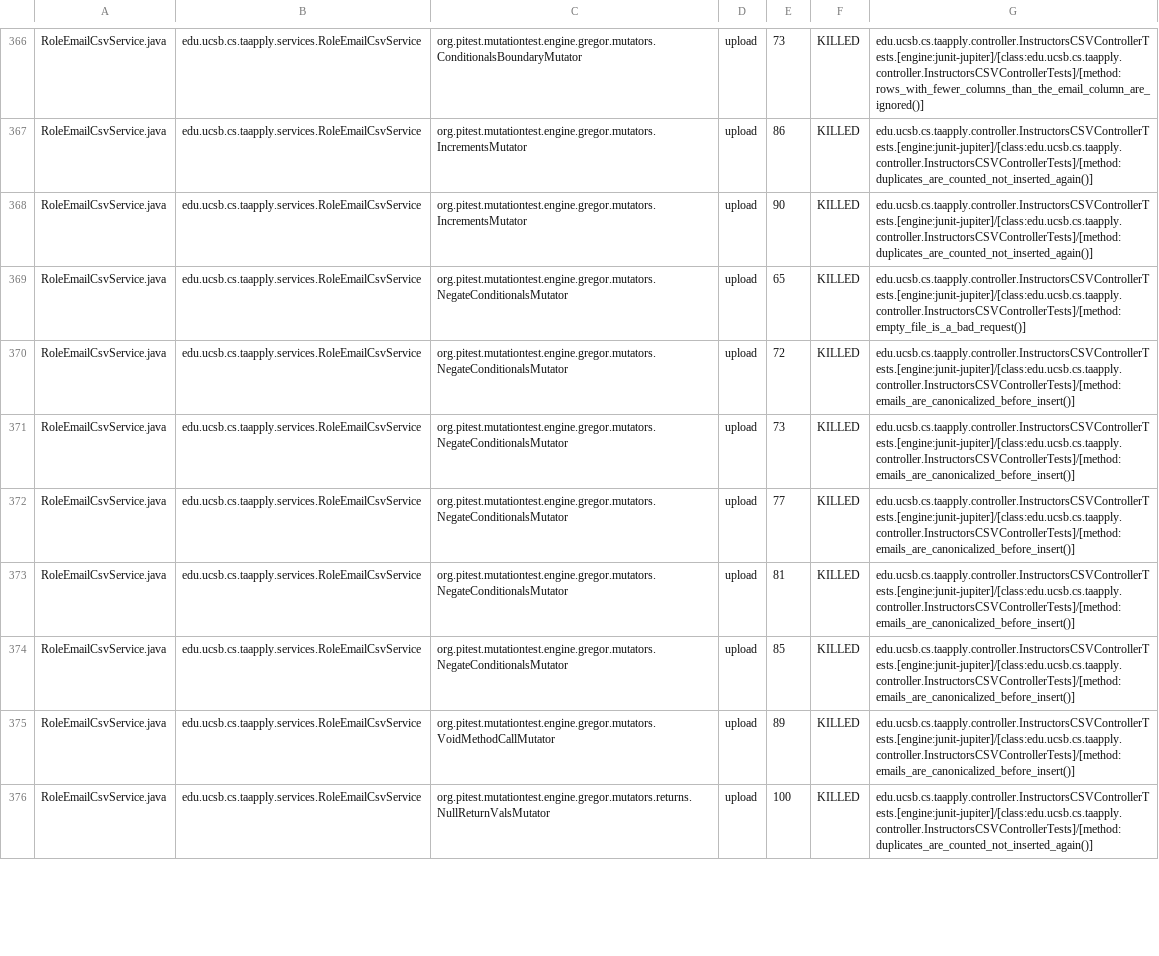
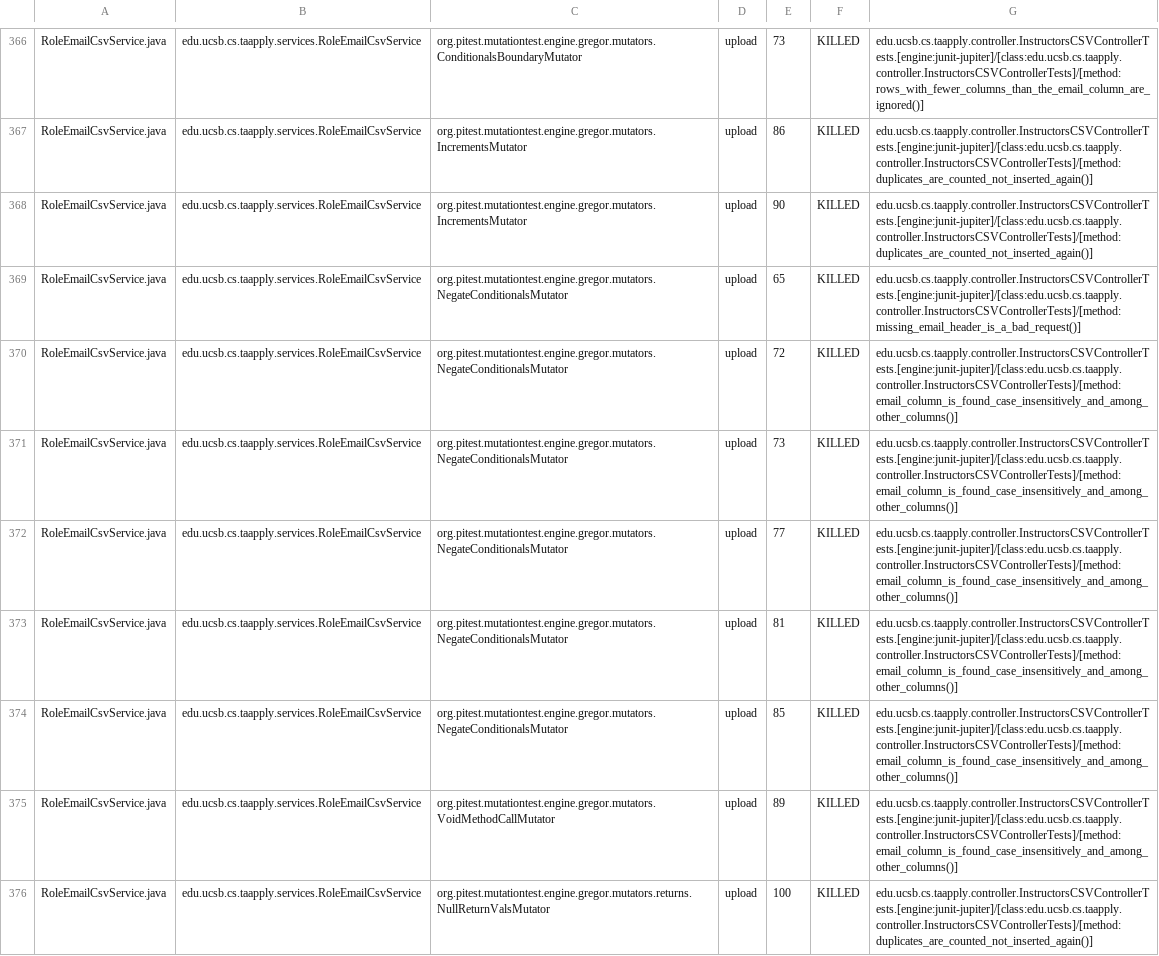
Before and after one commit to ucsb-cs156/proj-ta-apply, a CSV file: pitest/mutations.csv, drawn as a sheet; only a part is shown, gaps mark what is left out; the diff covers the shown part only; the diff names each change by its address in the sheet, - before the commit and + after, or states it on an @@ line.

Commit message:
Deploying to gh-pages from @ ucsb-cs156/proj-ta-apply@885f1280cc75a0020d305f47c20e28fb62550d74 🚀

```diff
--- a/pitest/mutations.csv
+++ b/pitest/mutations.csv
-G369: edu.ucsb.cs.taapply.controller.InstructorsCSVControllerTests.[engine:junit-jupiter]/[class:edu.ucsb.cs.taapply.controller.InstructorsCSVControllerTests]/[method:empty_file_is_a_bad_request()]
+G369: edu.ucsb.cs.taapply.controller.InstructorsCSVControllerTests.[engine:junit-jupiter]/[class:edu.ucsb.cs.taapply.controller.InstructorsCSVControllerTests]/[method:missing_email_header_is_a_bad_request()]
-G370:G375: edu.ucsb.cs.taapply.controller.InstructorsCSVControllerTests.[engine:junit-jupiter]/[class:edu.ucsb.cs.taapply.controller.InstructorsCSVControllerTests]/[method:emails_are_canonicalized_before_insert()]
+G370:G375: edu.ucsb.cs.taapply.controller.InstructorsCSVControllerTests.[engine:junit-jupiter]/[class:edu.ucsb.cs.taapply.controller.InstructorsCSVControllerTests]/[method:email_column_is_found_case_insensitively_and_among_other_columns()]
```
Also changed, not shown: 7 added rows and 66 edited cells elsewhere in this file, 43 other files.
